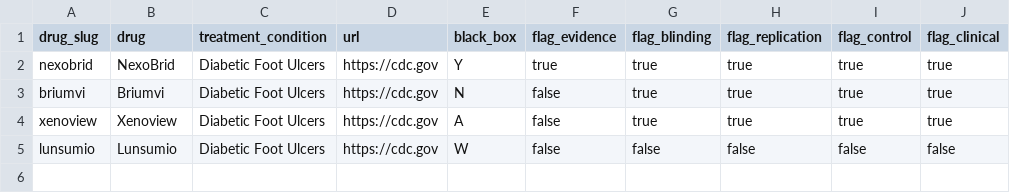
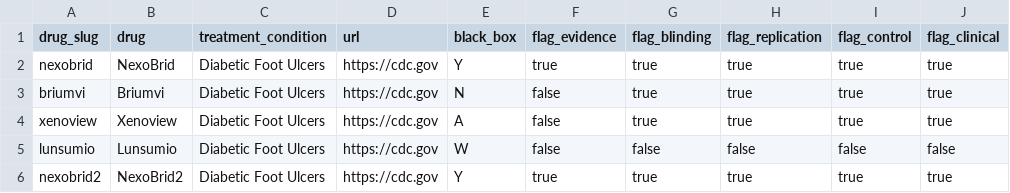
Before and after one commit to fsorodrigues/fda-search-widget, a CSV file: public/assets/data.csv, drawn as a sheet.

Commit message:
Add another row for testing

```diff
--- a/public/assets/data.csv
+++ b/public/assets/data.csv
@@ -5 +5,2 @@ xenoview,Xenoview,Diabetic Foot Ulcers,https://cdc.gov,A,false,true,true,true,tr
 lunsumio,Lunsumio,Diabetic Foot Ulcers,https://cdc.gov,W,false,false,false,false,false
+nexobrid2,NexoBrid2,Diabetic Foot Ulcers,https://cdc.gov,Y,true,true,true,true,true
```
